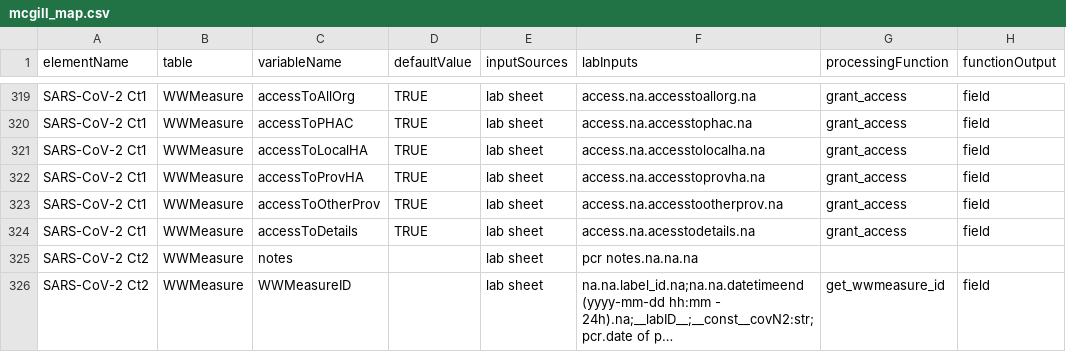
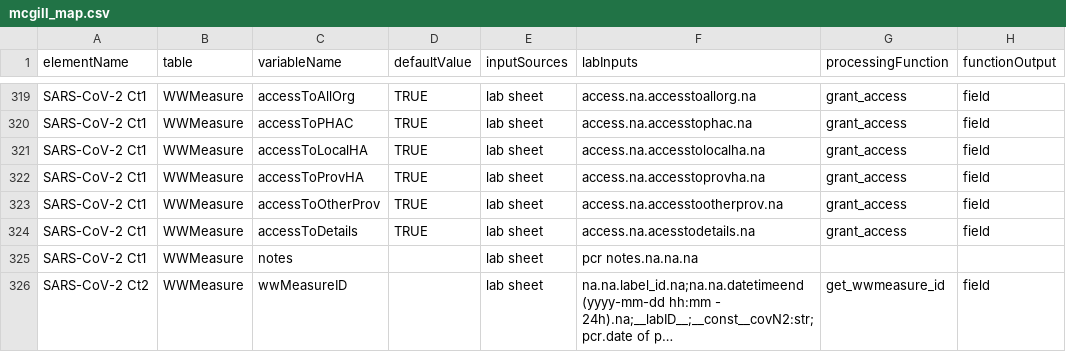
Before and after one commit to modelEAU/ODM-Import, a CSV file: Data/Lab/McGill/March 2021/mcgill_map.csv (was Data/Lab/McGill/mcgill_map.csv), drawn as a sheet; only a part is shown, gaps mark what is left out; long unchanged cells end in …; the diff covers the shown part only; the diff names each change by its address in the sheet, - before the commit and + after, or states it on an @@ line.

Commit message:
march sheet was working, but april is v different

```diff
--- a/Data/Lab/McGill/mcgill_map.csv
+++ b/Data/Lab/McGill/March 2021/mcgill_map.csv
-A325 (elementName): SARS-CoV-2 Ct2
+A325 (elementName): SARS-CoV-2 Ct1
-C326 (variableName): WWMeasureID
+C326 (variableName): wwMeasureID
```
Also changed, not shown: 48 edited cells elsewhere in this file, 17 other files.
